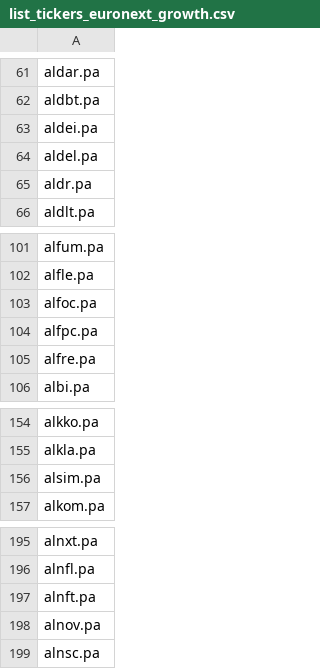
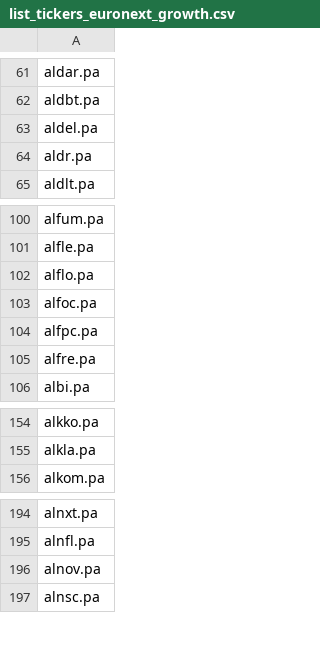
Before and after one commit to QGdtsc/dashboard_qg_yf_csv, a CSV file: list_tickers_euronext_growth.csv, drawn as a sheet; only a part is shown, gaps mark what is left out; removed rows and columns are numbered as before the commit, all else as after; the diff names each change by its address in the sheet, - before the commit and + after, or states it on an @@ line.

Commit message:
Upload files via python

```diff
--- a/list_tickers_euronext_growth.csv
+++ b/list_tickers_euronext_growth.csv
-row 63: aldei.pa
+row 102: alflo.pa
-row 156: alsim.pa
-row 197: alnft.pa
```
